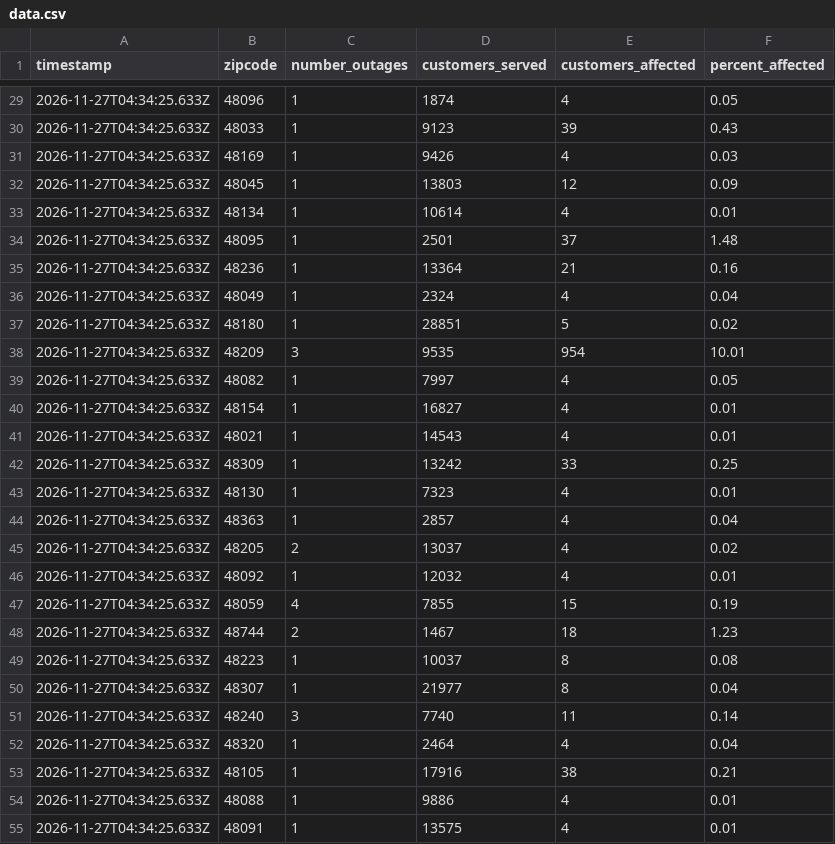
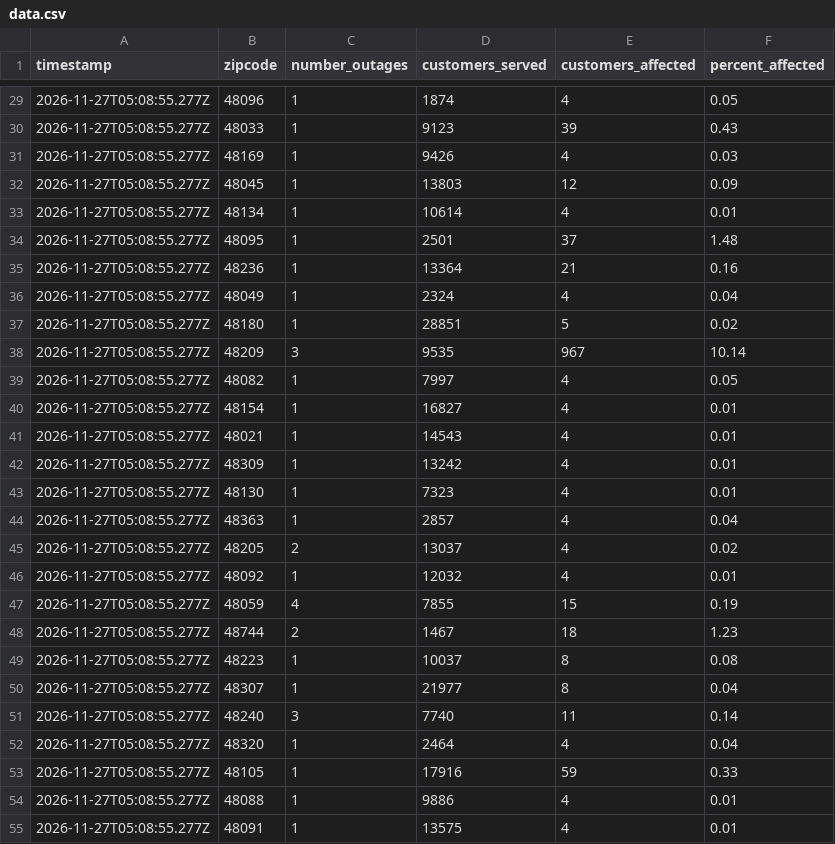
Before and after one commit to dschlaud/dte-outage-tracker, a CSV file: data.csv, drawn as a sheet; only a part is shown, gaps mark what is left out; the diff covers the shown part only.

```diff
--- a/data.csv
+++ b/data.csv
@@ -29,27 +29,27 @@ timestamp,zipcode,number_outages,customers_served,customers_affected,percent_aff
-2026-11-27T04:34:25.633Z,48096,1,1874,4,0.05
-2026-11-27T04:34:25.633Z,48033,1,9123,39,0.43
-2026-11-27T04:34:25.633Z,48169,1,9426,4,0.03
-2026-11-27T04:34:25.633Z,48045,1,13803,12,0.09
-2026-11-27T04:34:25.633Z,48134,1,10614,4,0.01
-2026-11-27T04:34:25.633Z,48095,1,2501,37,1.48
-2026-11-27T04:34:25.633Z,48236,1,13364,21,0.16
-2026-11-27T04:34:25.633Z,48049,1,2324,4,0.04
-2026-11-27T04:34:25.633Z,48180,1,28851,5,0.02
-2026-11-27T04:34:25.633Z,48209,3,9535,954,10.01
-2026-11-27T04:34:25.633Z,48082,1,7997,4,0.05
-2026-11-27T04:34:25.633Z,48154,1,16827,4,0.01
-2026-11-27T04:34:25.633Z,48021,1,14543,4,0.01
-2026-11-27T04:34:25.633Z,48309,1,13242,33,0.25
-2026-11-27T04:34:25.633Z,48130,1,7323,4,0.01
-2026-11-27T04:34:25.633Z,48363,1,2857,4,0.04
-2026-11-27T04:34:25.633Z,48205,2,13037,4,0.02
-2026-11-27T04:34:25.633Z,48092,1,12032,4,0.01
-2026-11-27T04:34:25.633Z,48059,4,7855,15,0.19
-2026-11-27T04:34:25.633Z,48744,2,1467,18,1.23
-2026-11-27T04:34:25.633Z,48223,1,10037,8,0.08
-2026-11-27T04:34:25.633Z,48307,1,21977,8,0.04
-2026-11-27T04:34:25.633Z,48240,3,7740,11,0.14
-2026-11-27T04:34:25.633Z,48320,1,2464,4,0.04
-2026-11-27T04:34:25.633Z,48105,1,17916,38,0.21
-2026-11-27T04:34:25.633Z,48088,1,9886,4,0.01
-2026-11-27T04:34:25.633Z,48091,1,13575,4,0.01
+2026-11-27T05:08:55.277Z,48096,1,1874,4,0.05
+2026-11-27T05:08:55.277Z,48033,1,9123,39,0.43
+2026-11-27T05:08:55.277Z,48169,1,9426,4,0.03
+2026-11-27T05:08:55.277Z,48045,1,13803,12,0.09
+2026-11-27T05:08:55.277Z,48134,1,10614,4,0.01
+2026-11-27T05:08:55.277Z,48095,1,2501,37,1.48
+2026-11-27T05:08:55.277Z,48236,1,13364,21,0.16
+2026-11-27T05:08:55.277Z,48049,1,2324,4,0.04
+2026-11-27T05:08:55.277Z,48180,1,28851,5,0.02
+2026-11-27T05:08:55.277Z,48209,3,9535,967,10.14
+2026-11-27T05:08:55.277Z,48082,1,7997,4,0.05
+2026-11-27T05:08:55.277Z,48154,1,16827,4,0.01
+2026-11-27T05:08:55.277Z,48021,1,14543,4,0.01
+2026-11-27T05:08:55.277Z,48309,1,13242,4,0.01
+2026-11-27T05:08:55.277Z,48130,1,7323,4,0.01
+2026-11-27T05:08:55.277Z,48363,1,2857,4,0.04
+2026-11-27T05:08:55.277Z,48205,2,13037,4,0.02
+2026-11-27T05:08:55.277Z,48092,1,12032,4,0.01
+2026-11-27T05:08:55.277Z,48059,4,7855,15,0.19
+2026-11-27T05:08:55.277Z,48744,2,1467,18,1.23
+2026-11-27T05:08:55.277Z,48223,1,10037,8,0.08
+2026-11-27T05:08:55.277Z,48307,1,21977,8,0.04
+2026-11-27T05:08:55.277Z,48240,3,7740,11,0.14
+2026-11-27T05:08:55.277Z,48320,1,2464,4,0.04
+2026-11-27T05:08:55.277Z,48105,1,17916,59,0.33
+2026-11-27T05:08:55.277Z,48088,1,9886,4,0.01
+2026-11-27T05:08:55.277Z,48091,1,13575,4,0.01
```
Also changed, not shown: 2 added rows, 1 removed row and 73 edited cells elsewhere in this file, 2 other files.
